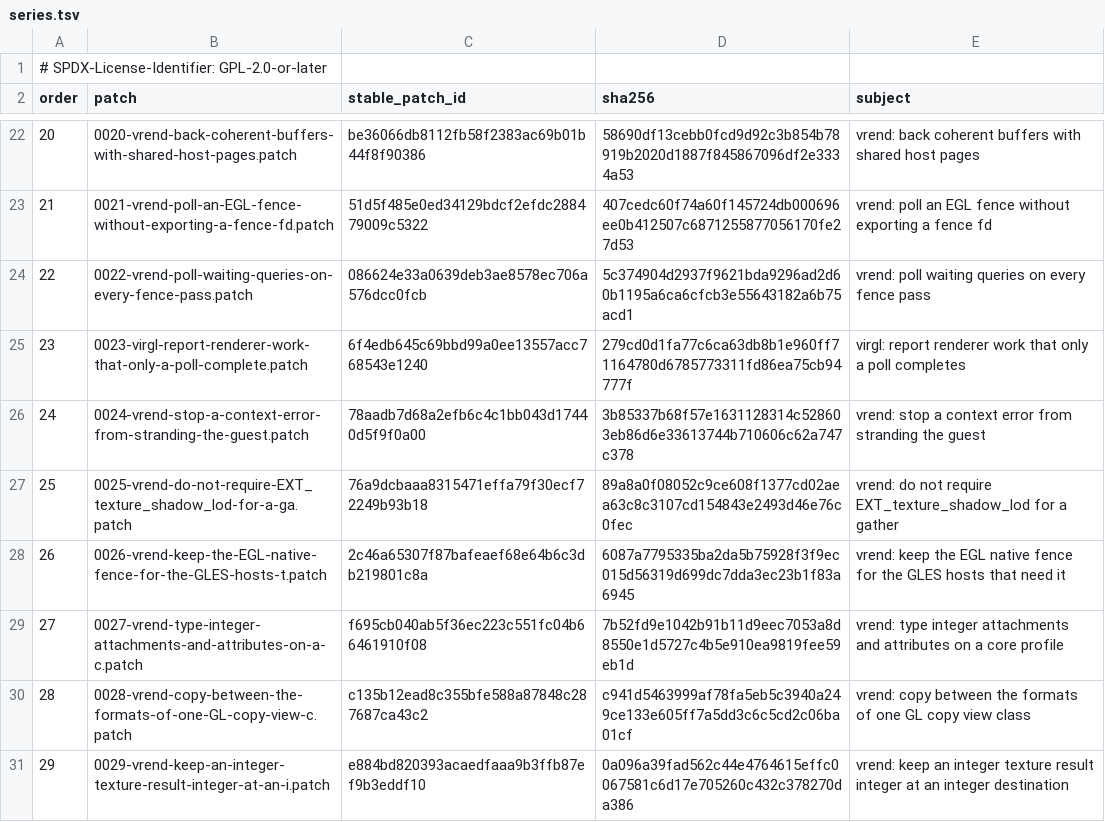
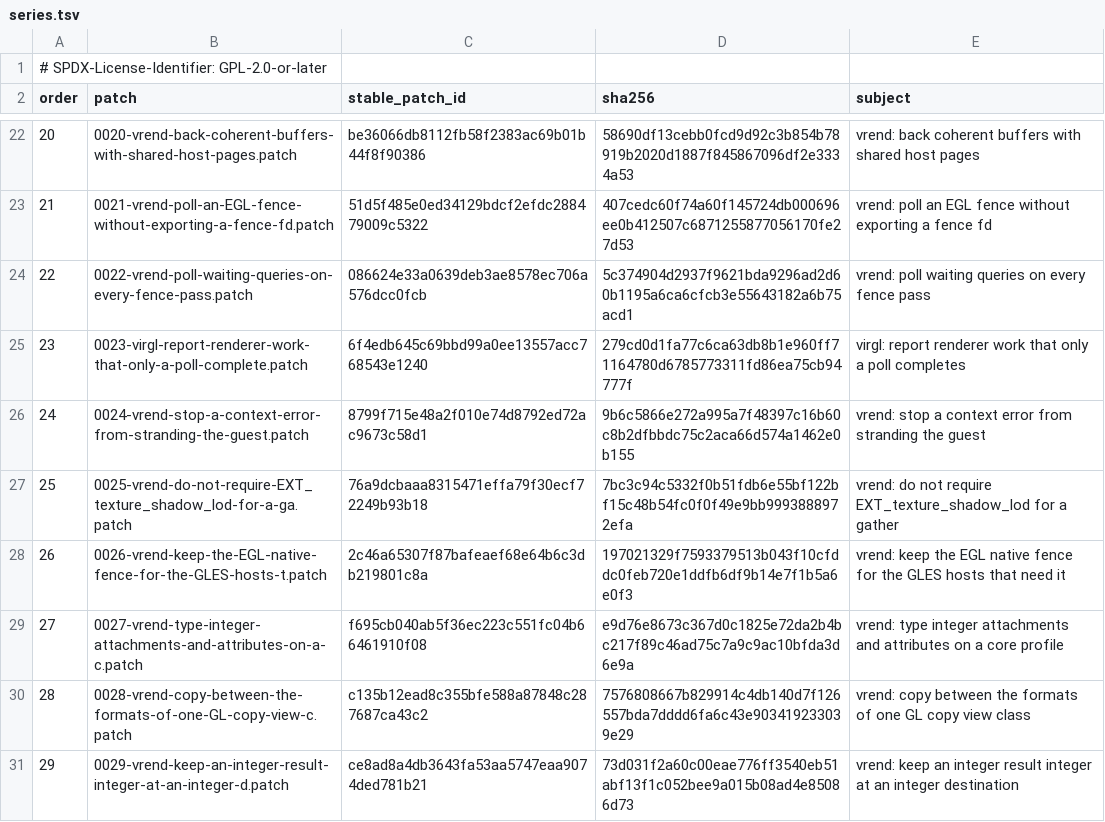
Before and after one commit to 1972nollus/Kernarium, a TSV file: dependencies/patches/utm-virglrenderer/series.tsv, drawn as a sheet; only a part is shown, gaps mark what is left out.

```diff
--- a/dependencies/patches/utm-virglrenderer/series.tsv
+++ b/dependencies/patches/utm-virglrenderer/series.tsv
@@ -25,7 +25,7 @@ order	patch	stable_patch_id	sha256	subject
 23	0023-virgl-report-renderer-work-that-only-a-poll-complete.patch	6f4edb645c69bbd99a0ee13557acc768543e1240	279cd0d1fa77c6ca63db8b1e960ff71164780d6785773311fd86ea75cb94777f	virgl: report renderer work that only a poll completes
-24	0024-vrend-stop-a-context-error-from-stranding-the-guest.patch	78aadb7d68a2efb6c4c1bb043d17440d5f9f0a00	3b85337b68f57e1631128314c528603eb86d6e33613744b710606c62a747c378	vrend: stop a context error from stranding the guest
-25	0025-vrend-do-not-require-EXT_texture_shadow_lod-for-a-ga.patch	76a9dcbaaa8315471effa79f30ecf72249b93b18	89a8a0f08052c9ce608f1377cd02aea63c8c3107cd154843e2493d46e76c0fec	vrend: do not require EXT_texture_shadow_lod for a gather
-26	0026-vrend-keep-the-EGL-native-fence-for-the-GLES-hosts-t.patch	2c46a65307f87bafeaef68e64b6c3db219801c8a	6087a7795335ba2da5b75928f3f9ec015d56319d699dc7dda3ec23b1f83a6945	vrend: keep the EGL native fence for the GLES hosts that need it
-27	0027-vrend-type-integer-attachments-and-attributes-on-a-c.patch	f695cb040ab5f36ec223c551fc04b66461910f08	7b52fd9e1042b91b11d9eec7053a8d8550e1d5727c4b5e910ea9819fee59eb1d	vrend: type integer attachments and attributes on a core profile
-28	0028-vrend-copy-between-the-formats-of-one-GL-copy-view-c.patch	c135b12ead8c355bfe588a87848c287687ca43c2	c941d5463999af78fa5eb5c3940a249ce133e605ff7a5dd3c6c5cd2c06ba01cf	vrend: copy between the formats of one GL copy view class
-29	0029-vrend-keep-an-integer-texture-result-integer-at-an-i.patch	e884bd820393acaedfaaa9b3ffb87ef9b3eddf10	0a096a39fad562c44e4764615effc0067581c6d17e705260c432c378270da386	vrend: keep an integer texture result integer at an integer destination
+24	0024-vrend-stop-a-context-error-from-stranding-the-guest.patch	8799f715e48a2f010e74d8792ed72ac9673c58d1	9b6c5866e272a995a7f48397c16b60c8b2dfbbdc75c2aca66d574a1462e0b155	vrend: stop a context error from stranding the guest
+25	0025-vrend-do-not-require-EXT_texture_shadow_lod-for-a-ga.patch	76a9dcbaaa8315471effa79f30ecf72249b93b18	7bc3c94c5332f0b51fdb6e55bf122bf15c48b54fc0f0f49e9bb9993888972efa	vrend: do not require EXT_texture_shadow_lod for a gather
+26	0026-vrend-keep-the-EGL-native-fence-for-the-GLES-hosts-t.patch	2c46a65307f87bafeaef68e64b6c3db219801c8a	197021329f7593379513b043f10cfddc0feb720e1ddfb6df9b14e7f1b5a6e0f3	vrend: keep the EGL native fence for the GLES hosts that need it
+27	0027-vrend-type-integer-attachments-and-attributes-on-a-c.patch	f695cb040ab5f36ec223c551fc04b66461910f08	e9d76e8673c367d0c1825e72da2b4bc217f89c46ad75c7a9c9ac10bfda3d6e9a	vrend: type integer attachments and attributes on a core profile
+28	0028-vrend-copy-between-the-formats-of-one-GL-copy-view-c.patch	c135b12ead8c355bfe588a87848c287687ca43c2	7576808667b829914c4db140d7f126557bda7dddd6fa6c43e903419233039e29	vrend: copy between the formats of one GL copy view class
+29	0029-vrend-keep-an-integer-result-integer-at-an-integer-d.patch	ce8ad8a4db3643fa53aa5747eaa9074ded781b21	73d031f2a60c00eae776ff3540eb51abf13f1c052bee9a015b08ad4e85086d73	vrend: keep an integer result integer at an integer destination
```
Also changed, not shown: 7 other files.
